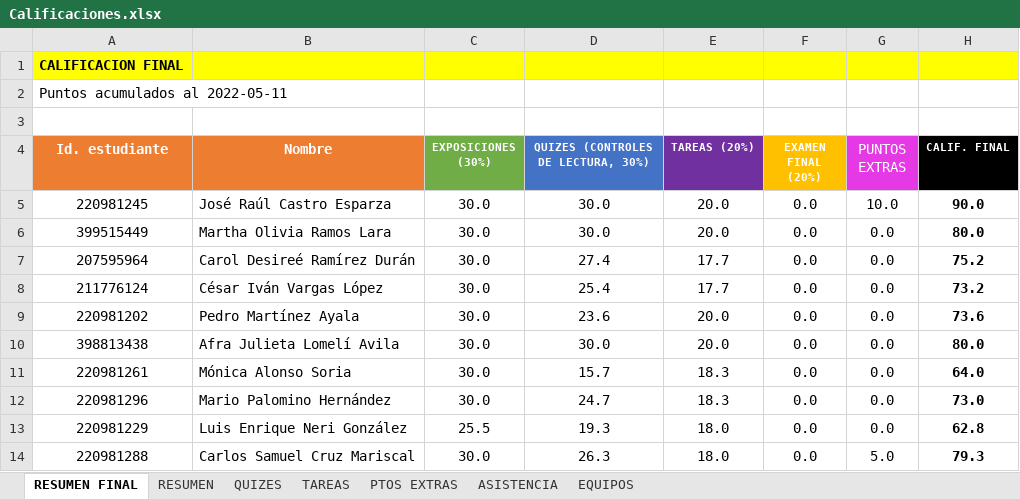
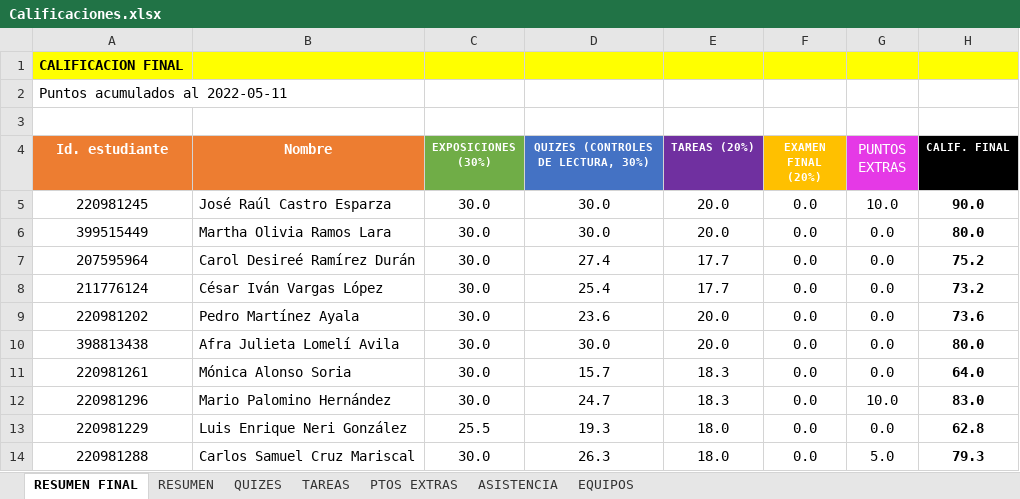
Before and after one commit to vcuspinera/UDG_MCD_Project_Dev_I, an Excel workbook: grades/Calificaciones.xlsx, sheet RESUMEN FINAL, drawn as a sheet; values as stored, in another font and other column widths than the file's, no borders; the diff names each change by its address in the sheet, - before the commit and + after, or states it on an @@ line.

Commit message:
Actualizar califs con ptos extra Mario

```diff
--- a/grades/Calificaciones.xlsx (sheet RESUMEN FINAL)
+++ b/grades/Calificaciones.xlsx (sheet RESUMEN FINAL)
-G12 (PUNTOS EXTRAS): 0.0
+G12 (PUNTOS EXTRAS): 10.0
-H12 (CALIF. FINAL): 73.0
+H12 (CALIF. FINAL): 83.0
```
Also changed, not shown: sheet PTOS EXTRAS, sheet RESUMEN, hidden cells, 1 other file.
